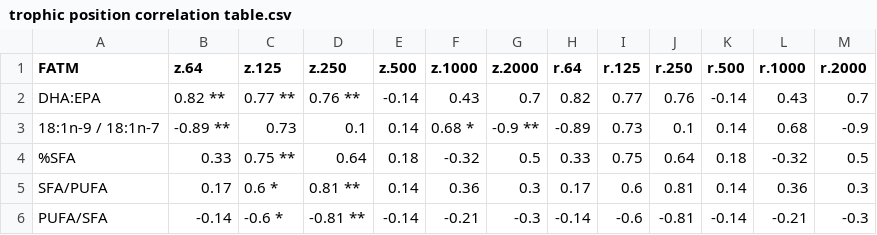
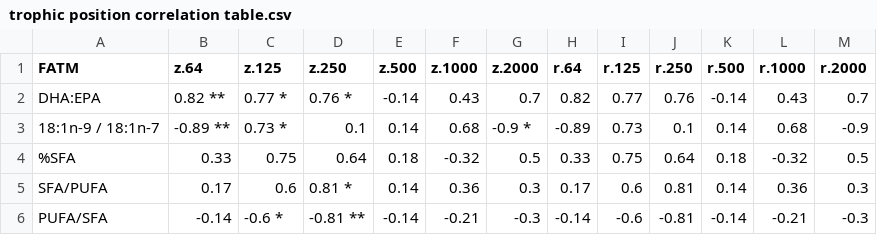
Before and after one commit to Pelagic-Ecosystems/QU39zoops2015, a CSV file: processed_data/trophic position correlation table.csv, drawn as a sheet.

Commit message:
Add files via upload

```diff
--- a/processed_data/trophic position correlation table.csv
+++ b/processed_data/trophic position correlation table.csv
@@ -1,6 +1,6 @@
 FATM,z.64,z.125,z.250,z.500,z.1000,z.2000,r.64,r.125,r.250,r.500,r.1000,r.2000
-DHA:EPA,0.82 **,0.77 **,0.76 **,-0.14,0.43,0.7,0.82,0.77,0.76,-0.14,0.43,0.7
-18:1n-9 / 18:1n-7,-0.89 **,0.73,0.1,0.14,0.68 *,-0.9 **,-0.89,0.73,0.1,0.14,0.68,-0.9
-%SFA,0.33,0.75 **,0.64,0.18,-0.32,0.5,0.33,0.75,0.64,0.18,-0.32,0.5
-SFA/PUFA,0.17,0.6 *,0.81 **,0.14,0.36,0.3,0.17,0.6,0.81,0.14,0.36,0.3
+DHA:EPA,0.82 **,0.77 *,0.76 *,-0.14,0.43,0.7,0.82,0.77,0.76,-0.14,0.43,0.7
+18:1n-9 / 18:1n-7,-0.89 **,0.73 *,0.1,0.14,0.68,-0.9 *,-0.89,0.73,0.1,0.14,0.68,-0.9
+%SFA,0.33,0.75,0.64,0.18,-0.32,0.5,0.33,0.75,0.64,0.18,-0.32,0.5
+SFA/PUFA,0.17,0.6,0.81 *,0.14,0.36,0.3,0.17,0.6,0.81,0.14,0.36,0.3
 PUFA/SFA,-0.14,-0.6 *,-0.81 **,-0.14,-0.21,-0.3,-0.14,-0.6,-0.81,-0.14,-0.21,-0.3
```
